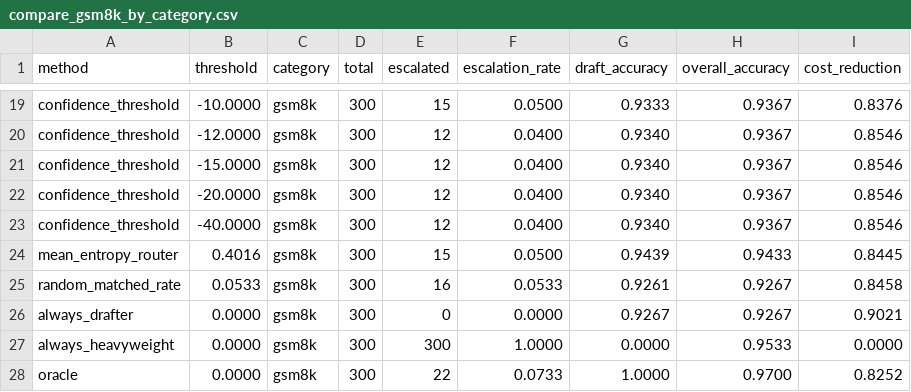
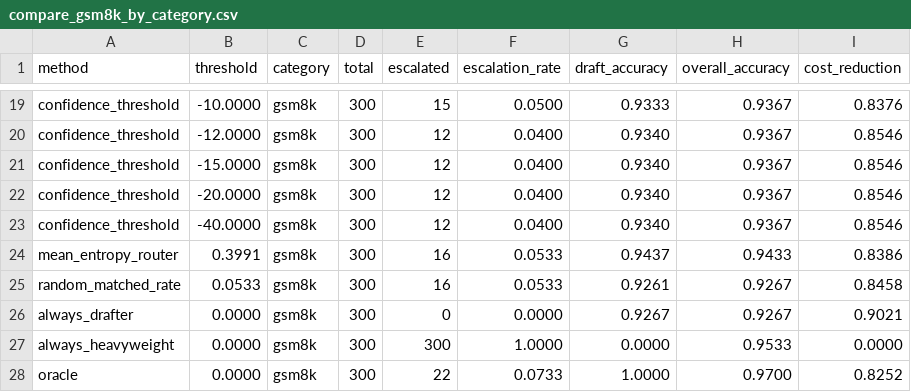
Before and after one commit to trnahnh/draft-thinker, a CSV file: benchmarks/results/compare_gsm8k_by_category.csv, drawn as a sheet; only a part is shown, gaps mark what is left out.

```diff
--- a/benchmarks/results/compare_gsm8k_by_category.csv
+++ b/benchmarks/results/compare_gsm8k_by_category.csv
@@ -23,3 +23,3 @@ confidence_threshold,-20.0000,gsm8k,300,12,0.0400,0.9340,0.9367,0.8546
 confidence_threshold,-40.0000,gsm8k,300,12,0.0400,0.9340,0.9367,0.8546
-mean_entropy_router,0.4016,gsm8k,300,15,0.0500,0.9439,0.9433,0.8445
+mean_entropy_router,0.3991,gsm8k,300,16,0.0533,0.9437,0.9433,0.8386
 random_matched_rate,0.0533,gsm8k,300,16,0.0533,0.9261,0.9267,0.8458
```
Also changed, not shown: benchmarks/results/compare.csv, benchmarks/results/compare_by_category.csv, 7 other files.
